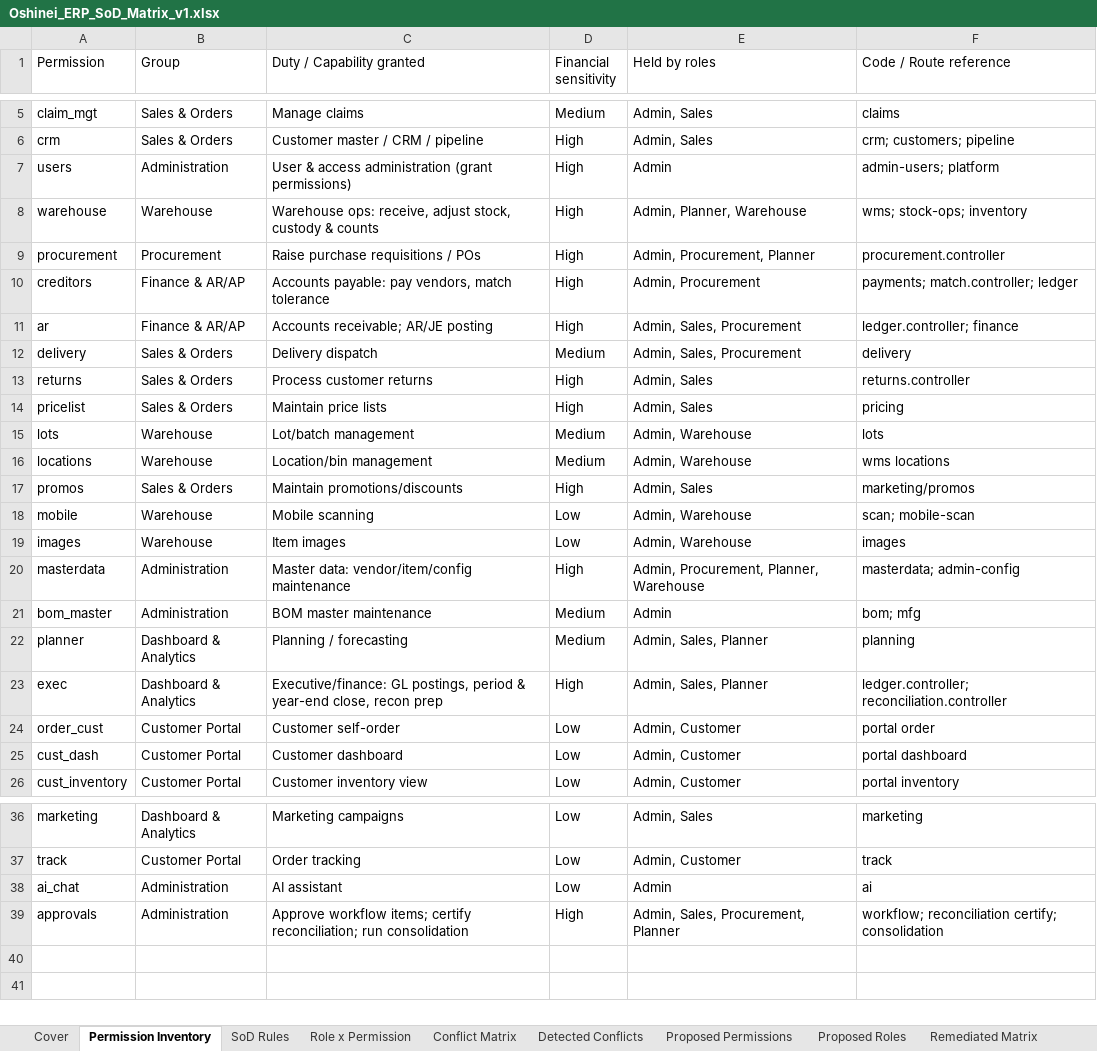
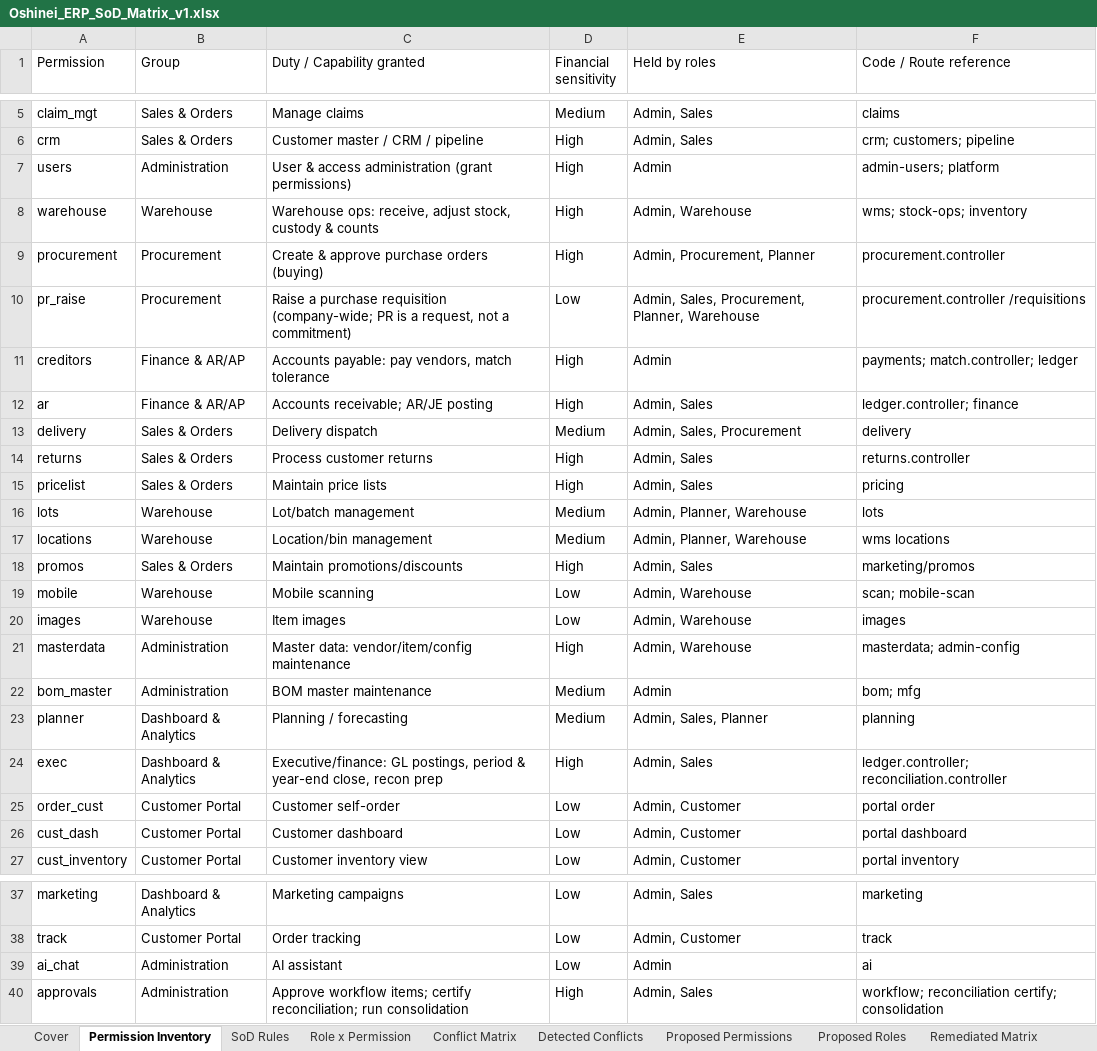
Before and after one commit to wayla69/invisibleERP, an Excel workbook: compliance/Oshinei_ERP_SoD_Matrix_v1.xlsx, sheet Permission Inventory, drawn as a sheet; only a part is shown, gaps mark what is left out; values as stored, in another font and other column widths than the file's, no cell formats; addresses are those after the commit; the diff names each change by its address in the sheet, - before the commit and + after, or states it on an @@ line.

```diff
--- a/compliance/Oshinei_ERP_SoD_Matrix_v1.xlsx (sheet Permission Inventory)
+++ b/compliance/Oshinei_ERP_SoD_Matrix_v1.xlsx (sheet Permission Inventory)
-E8 (Held by roles): Admin, Planner, Warehouse
+E8 (Held by roles): Admin, Warehouse
-C9 (Duty / Capability granted): Raise purchase requisitions / POs
+C9 (Duty / Capability granted): Create & approve purchase orders (buying)
+row 10: pr_raise | Procurement | Raise a purchase requisition (company-wide; PR is a request, not a commitment) | Low | Admin, Sales, Procurement, Planner, Warehouse | procurement.controller /requisitions
-E11 (Held by roles): Admin, Procurement
+E11 (Held by roles): Admin
-E12 (Held by roles): Admin, Sales, Procurement
+E12 (Held by roles): Admin, Sales
-E16:E17 (Held by roles): Admin, Warehouse
+E16:E17 (Held by roles): Admin, Planner, Warehouse
-E21 (Held by roles): Admin, Procurement, Planner, Warehouse
+E21 (Held by roles): Admin, Warehouse
-E24 (Held by roles): Admin, Sales, Planner
+E24 (Held by roles): Admin, Sales
-E40 (Held by roles): Admin, Sales, Procurement, Planner
+E40 (Held by roles): Admin, Sales
```
Also changed, not shown: sheet Detected Conflicts, sheet Role x Permission, sheet Conflict Matrix, sheet Cover, sheet Remediated Matrix, cell formats, 27 other files.
